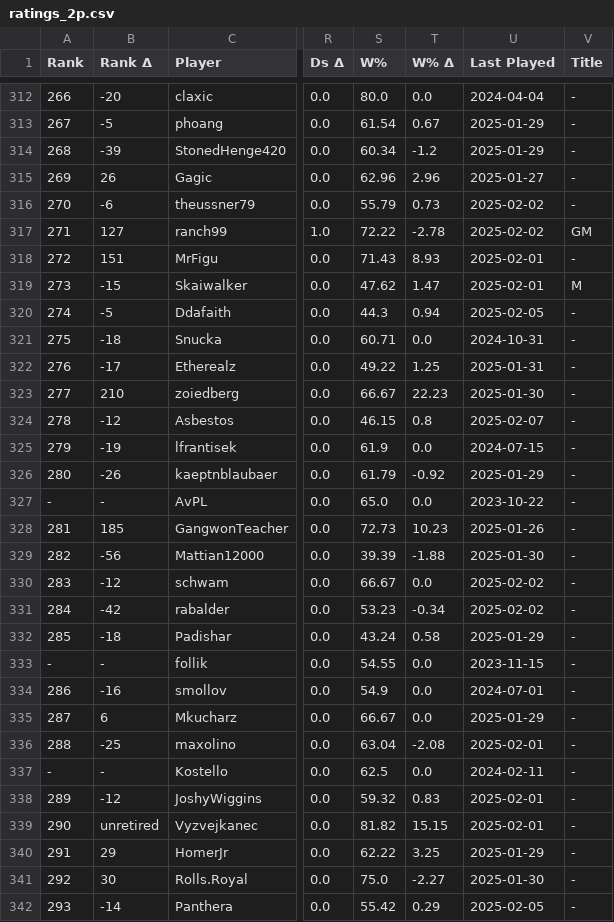
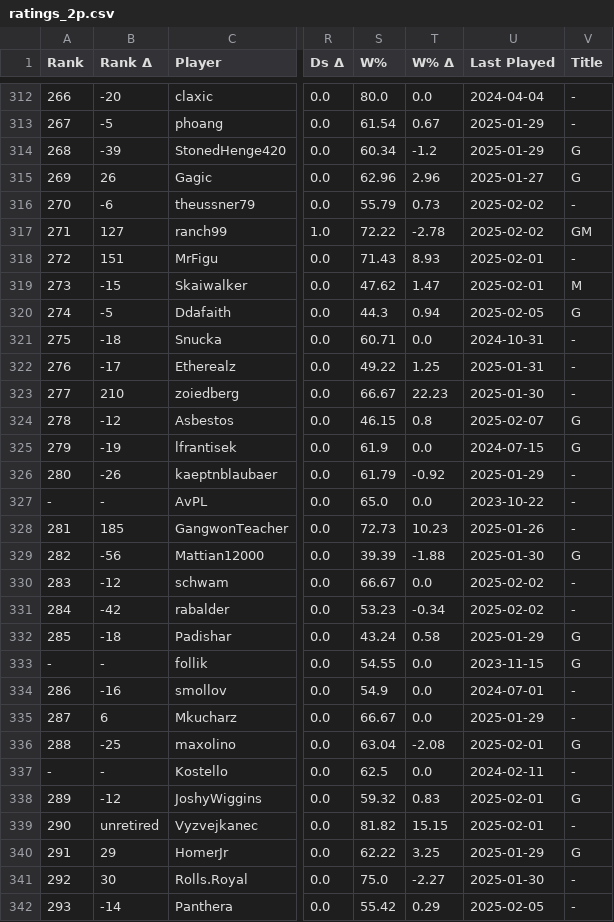
Before and after one commit to ausberg/tta_ratings_dev, a CSV file: ratings/ratings_2p.csv, drawn as a sheet; only a part is shown, gaps mark what is left out; the diff covers the shown part only; the diff names each change by its address in the sheet, - before the commit and + after, or states it on an @@ line.

Commit message:
Add Gold titles and shorten column names

```diff
--- a/ratings/ratings_2p.csv
+++ b/ratings/ratings_2p.csv
-V314:V315 (Title): -
+V314:V315 (Title): G
-V320 (Title): -
+V320 (Title): G
-V324:V325 (Title): -
+V324:V325 (Title): G
-V329 (Title): -
+V329 (Title): G
-V332:V333 (Title): -
+V332:V333 (Title): G
-V336 (Title): -
+V336 (Title): G
-V338 (Title): -
+V338 (Title): G
-V340 (Title): -
+V340 (Title): G
```
Also changed, not shown: 173 edited cells elsewhere in this file, ratings/ratings_3p.csv, ratings/ratings_4p.csv, 4 other files.
